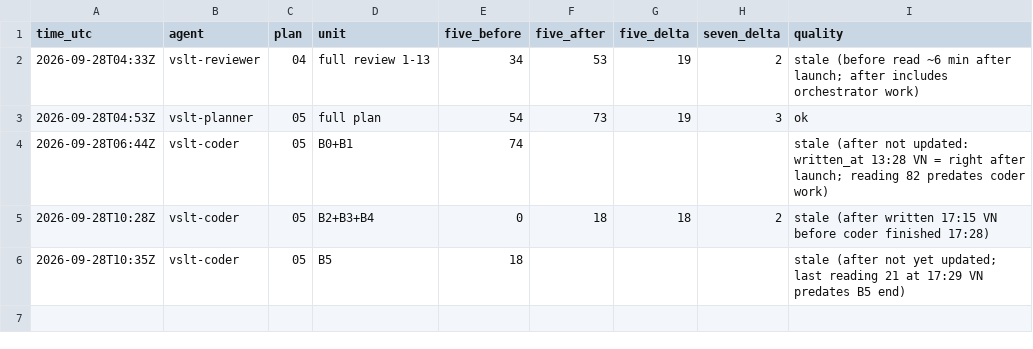
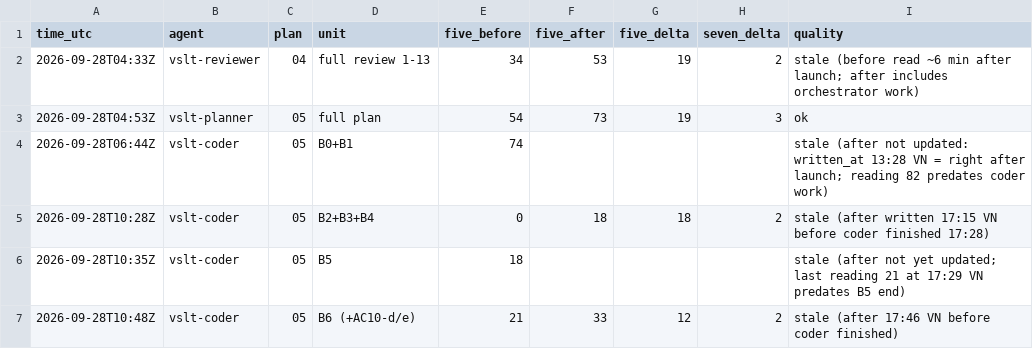
Before and after one commit to sampham-AIstudy/Vietnamese-Sign-Language-Translator, a CSV file: docs/usage_ledger.csv, drawn as a sheet; the diff names each change by its address in the sheet, - before the commit and + after, or states it on an @@ line.

```diff
--- a/docs/usage_ledger.csv
+++ b/docs/usage_ledger.csv
+row 7: 2026-09-28T10:48Z | vslt-coder | 05 | B6 (+AC10-d/e) | 21 | 33 | 12 | 2 | stale (after 17:46 VN before coder finished)
```
Also changed, not shown: 1 other file.
